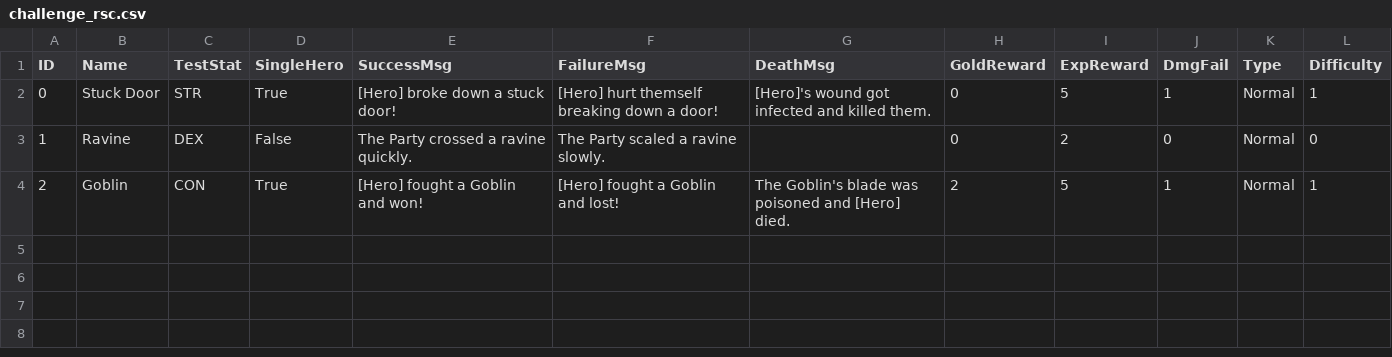
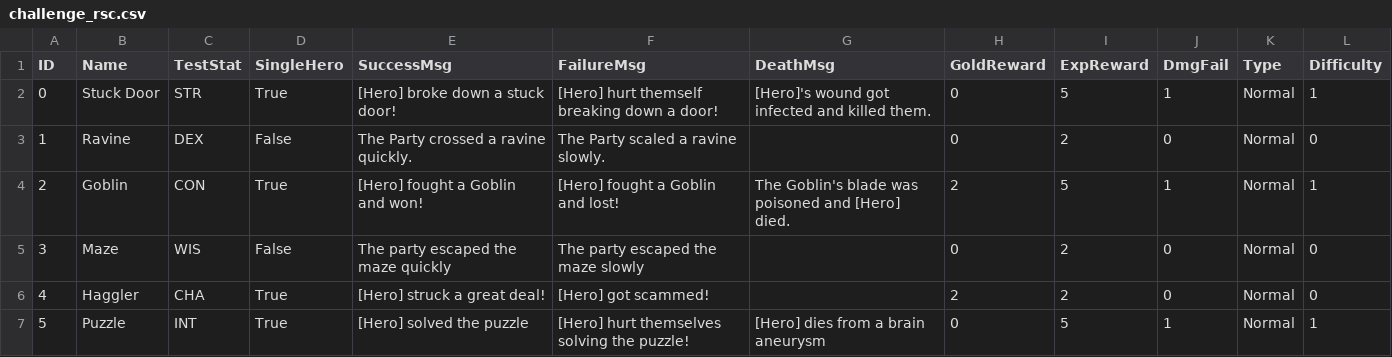
Before and after one commit to charliecai00/Guild-Manager-Capstone, a CSV file: game/resources/challenge_rsc.csv, drawn as a sheet; the diff names each change by its address in the sheet, - before the commit and + after, or states it on an @@ line.

Commit message:
update challenge_rsc

```diff
--- a/game/resources/challenge_rsc.csv
+++ b/game/resources/challenge_rsc.csv
+row 5: 3 | Maze | WIS | False | The party escaped the maze quickly | The party escaped the maze slowly |  | 0 | 2 | 0 | Normal | 0
+row 6: 4 | Haggler | CHA | True | [Hero] struck a great deal! | [Hero] got scammed! |  | 2 | 2 | 0 | Normal | 0
+row 7: 5 | Puzzle | INT | True | [Hero] solved the puzzle | [Hero] hurt themselves solving the puzzle! | [Hero] dies from a brain aneurysm | 0 | 5 | 1 | Normal | 1
```
